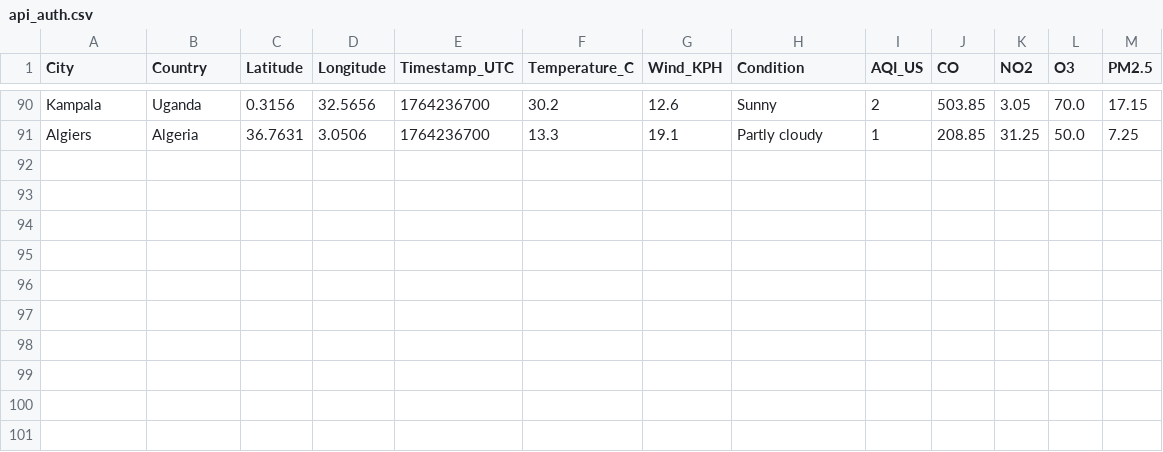
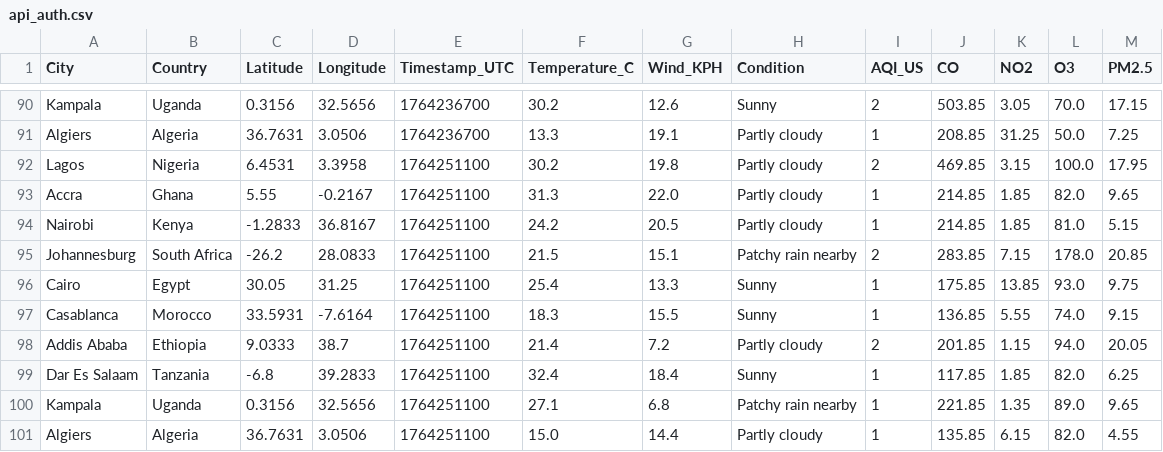
Before and after one commit to CKohwo/data-ingestion-lab, a CSV file: data/api_auth.csv, drawn as a sheet; only a part is shown, gaps mark what is left out.

```diff
--- a/data/api_auth.csv
+++ b/data/api_auth.csv
@@ -91 +91,11 @@ Kampala,Uganda,0.3156,32.5656,1764236700,30.2,12.6,Sunny,2,503.85,3.05,70.0,17.1
 Algiers,Algeria,36.7631,3.0506,1764236700,13.3,19.1,Partly cloudy,1,208.85,31.25,50.0,7.25
+Lagos,Nigeria,6.4531,3.3958,1764251100,30.2,19.8,Partly cloudy,2,469.85,3.15,100.0,17.95
+Accra,Ghana,5.55,-0.2167,1764251100,31.3,22.0,Partly cloudy,1,214.85,1.85,82.0,9.65
+Nairobi,Kenya,-1.2833,36.8167,1764251100,24.2,20.5,Partly cloudy,1,214.85,1.85,81.0,5.15
+Johannesburg,South Africa,-26.2,28.0833,1764251100,21.5,15.1,Patchy rain nearby,2,283.85,7.15,178.0,20.85
+Cairo,Egypt,30.05,31.25,1764251100,25.4,13.3,Sunny,1,175.85,13.85,93.0,9.75
+Casablanca,Morocco,33.5931,-7.6164,1764251100,18.3,15.5,Sunny,1,136.85,5.55,74.0,9.15
+Addis Ababa,Ethiopia,9.0333,38.7,1764251100,21.4,7.2,Partly cloudy,2,201.85,1.15,94.0,20.05
+Dar Es Salaam,Tanzania,-6.8,39.2833,1764251100,32.4,18.4,Sunny,1,117.85,1.85,82.0,6.25
+Kampala,Uganda,0.3156,32.5656,1764251100,27.1,6.8,Patchy rain nearby,1,221.85,1.35,89.0,9.65
+Algiers,Algeria,36.7631,3.0506,1764251100,15.0,14.4,Partly cloudy,1,135.85,6.15,82.0,4.55
```
